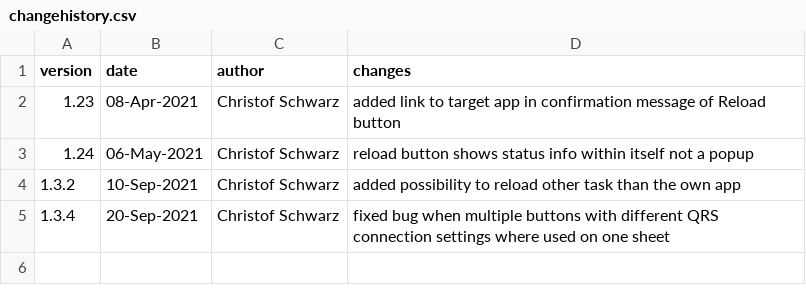
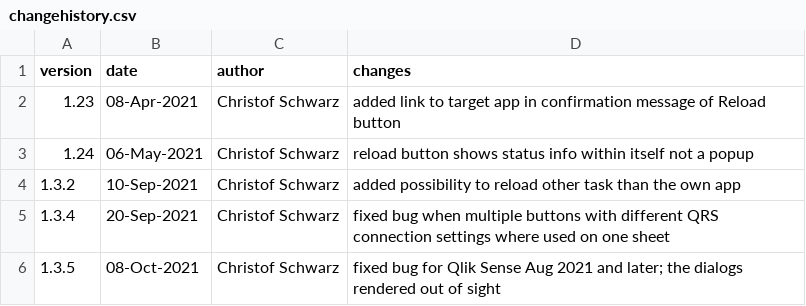
Before and after one commit to ChristofSchwarz/ext_DevelopersFriend, a CSV file: changehistory.csv, drawn as a sheet; the diff names each change by its address in the sheet, - before the commit and + after, or states it on an @@ line.

Commit message:
Update changehistory.csv

```diff
--- a/changehistory.csv
+++ b/changehistory.csv
+row 6: 1.3.5 | 08-Oct-2021 | Christof Schwarz | fixed bug for Qlik Sense Aug 2021 and later; the dialogs rendered out of sight
```
